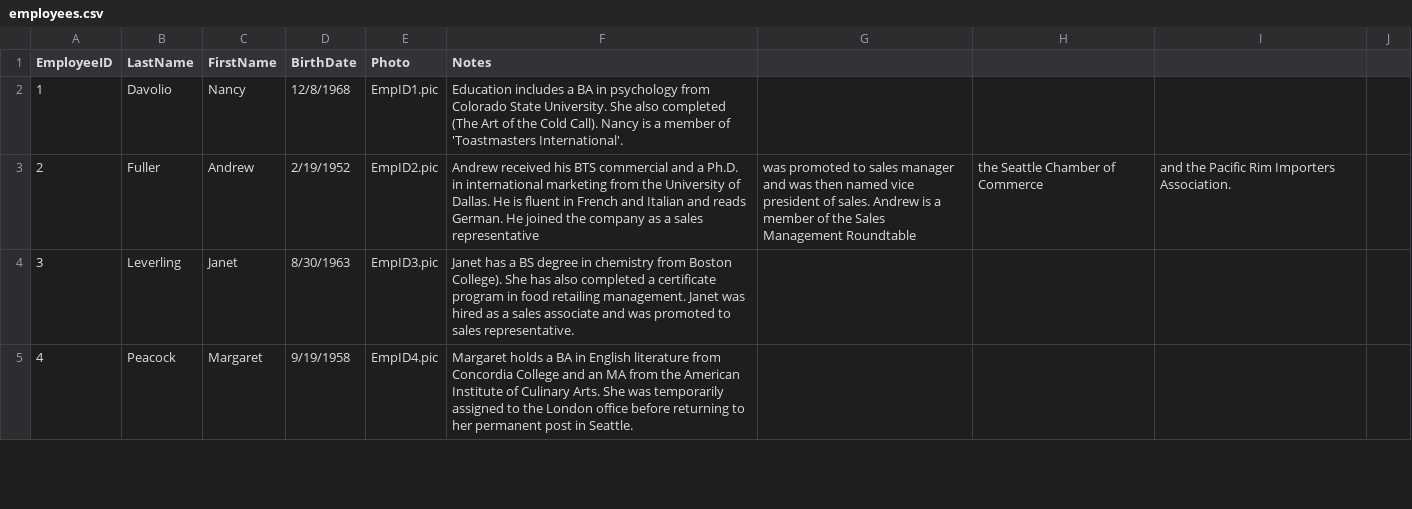
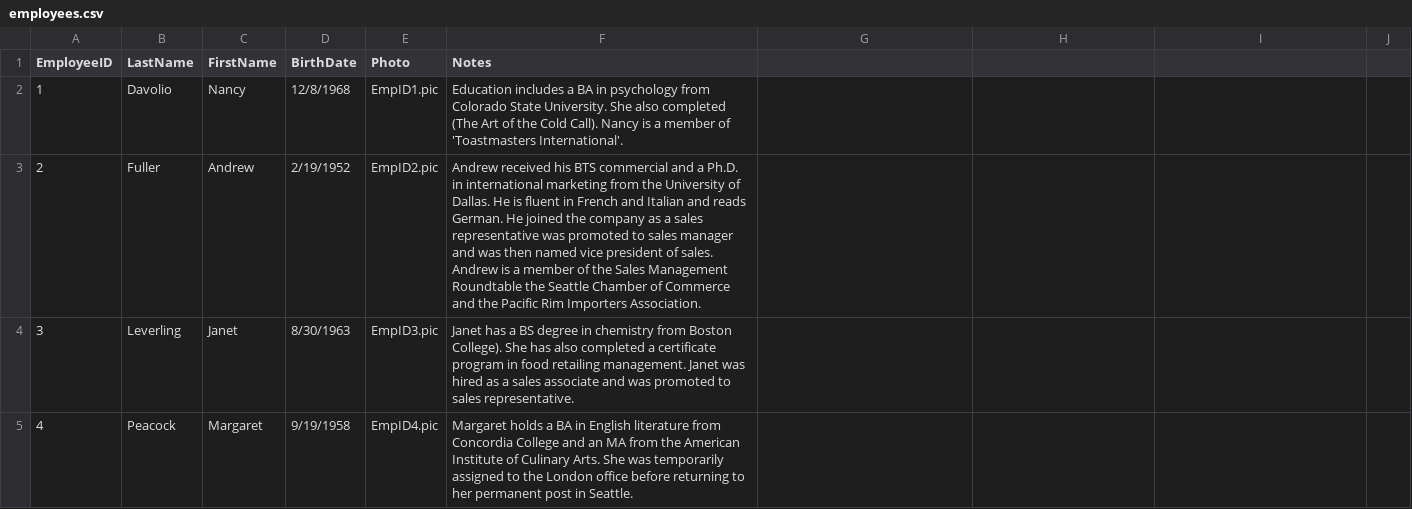
Before and after one commit to dundermain/SQL_notes, a CSV file: database/employees.csv, drawn as a sheet; only a part is shown; the diff covers the shown part only.

```diff
--- a/database/employees.csv
+++ b/database/employees.csv
@@ -3 +3 @@ EmployeeID,LastName,FirstName,BirthDate,Photo,Notes
-2,Fuller,Andrew,2/19/1952,EmpID2.pic,Andrew received his BTS commercial and a Ph.D. in international marketing from the University of Dallas. He is fluent in French and Italian and reads German. He joined the company as a sales representative, was promoted to sales manager and was then named vice president of sales. Andrew is a member of the Sales Management Roundtable, the Seattle Chamber of Commerce, and the Pacific Rim Importers Association.
+2 ,Fuller ,Andrew ,2/19/1952 ,EmpID2.pic ,Andrew received his BTS commercial and a Ph.D. in international marketing from the University of Dallas. He is fluent in French and Italian and reads German. He joined the company as a sales representative  was promoted to sales manager and was then named vice president of sales. Andrew is a member of the Sales Management Roundtable  the Seattle Chamber of Commerce  and the Pacific Rim Importers Association.
```
Also changed, not shown: 12 edited cells elsewhere in this file, database/categories.csv, database/customers.csv, 3 other files.
